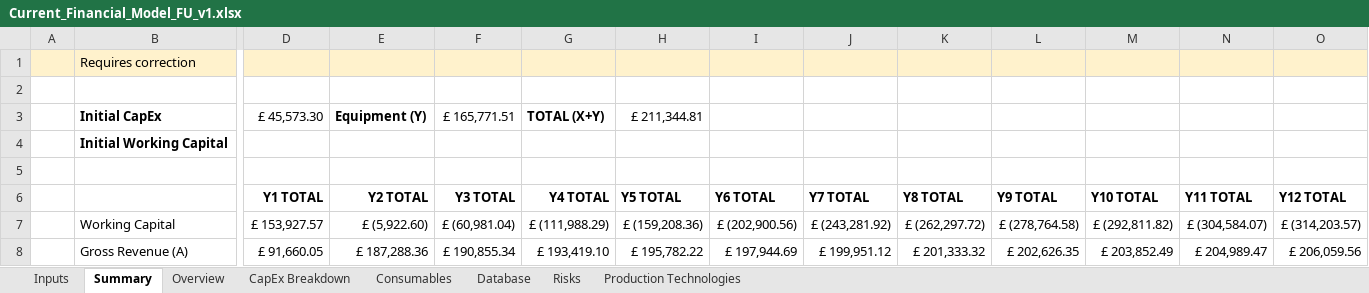
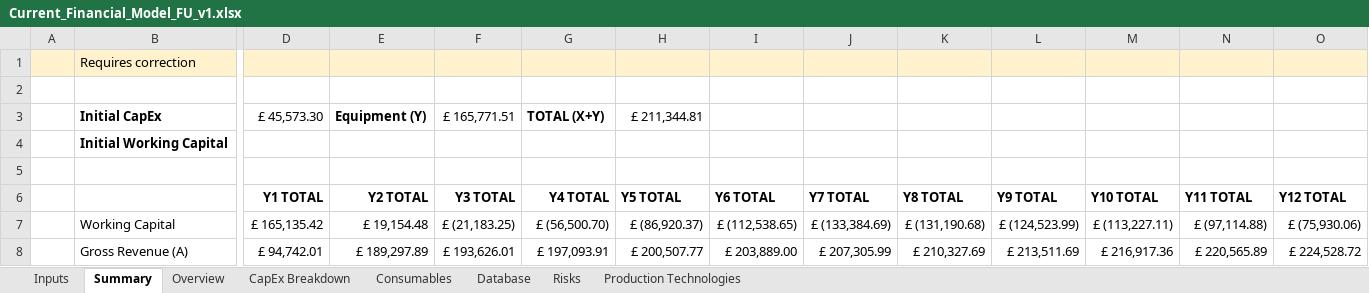
Before and after one commit to GaiaKnowledge/VerticalFarming, an Excel workbook: Current_Financial_Model_FU_v1.xlsx, sheet Summary, drawn as a sheet; only a part is shown, gaps mark what is left out; values as stored, in another font and other column widths than the file's, no borders; charts and pictures and conditional formats not drawn; the diff covers the shown part only; the diff names each change by its address in the sheet, - before the commit and + after, or states it on an @@ line.

```diff
--- a/Current_Financial_Model_FU_v1.xlsx (sheet Summary)
+++ b/Current_Financial_Model_FU_v1.xlsx (sheet Summary)
-D7 (Y1 TOTAL): £ 153,927.57
+D7 (Y1 TOTAL): £ 165,135.42
-E7 (Y2 TOTAL): £ (5,922.60)
+E7 (Y2 TOTAL): £ 19,154.48
-F7 (Y3 TOTAL): £ (60,981.04)
+F7 (Y3 TOTAL): £ (21,183.25)
-G7 (Y4 TOTAL): £ (111,988.29)
+G7 (Y4 TOTAL): £ (56,500.70)
-H7 (Y5 TOTAL): £ (159,208.36)
+H7 (Y5 TOTAL): £ (86,920.37)
-I7 (Y6 TOTAL): £ (202,900.56)
+I7 (Y6 TOTAL): £ (112,538.65)
-J7 (Y7 TOTAL): £ (243,281.92)
+J7 (Y7 TOTAL): £ (133,384.69)
-K7 (Y8 TOTAL): £ (262,297.72)
+K7 (Y8 TOTAL): £ (131,190.68)
-L7 (Y9 TOTAL): £ (278,764.58)
+L7 (Y9 TOTAL): £ (124,523.99)
-M7 (Y10 TOTAL): £ (292,811.82)
+M7 (Y10 TOTAL): £ (113,227.11)
-N7 (Y11 TOTAL): £ (304,584.07)
+N7 (Y11 TOTAL): £ (97,114.88)
-O7 (Y12 TOTAL): £ (314,203.57)
+O7 (Y12 TOTAL): £ (75,930.06)
-D8 (Y1 TOTAL): £ 91,660.05
+D8 (Y1 TOTAL): £ 94,742.01
-E8 (Y2 TOTAL): £ 187,288.36
+E8 (Y2 TOTAL): £ 189,297.89
-F8 (Y3 TOTAL): £ 190,855.34
+F8 (Y3 TOTAL): £ 193,626.01
-G8 (Y4 TOTAL): £ 193,419.10
+G8 (Y4 TOTAL): £ 197,093.91
-H8 (Y5 TOTAL): £ 195,782.22
+H8 (Y5 TOTAL): £ 200,507.77
-I8 (Y6 TOTAL): £ 197,944.69
+I8 (Y6 TOTAL): £ 203,889.00
-J8 (Y7 TOTAL): £ 199,951.12
+J8 (Y7 TOTAL): £ 207,305.99
-K8 (Y8 TOTAL): £ 201,333.32
+K8 (Y8 TOTAL): £ 210,327.69
-L8 (Y9 TOTAL): £ 202,626.35
+L8 (Y9 TOTAL): £ 213,511.69
-M8 (Y10 TOTAL): £ 203,852.49
+M8 (Y10 TOTAL): £ 216,917.36
-N8 (Y11 TOTAL): £ 204,989.47
+N8 (Y11 TOTAL): £ 220,565.89
-O8 (Y12 TOTAL): £ 206,059.56
+O8 (Y12 TOTAL): £ 224,528.72
```
Also changed, not shown: 117 edited cells elsewhere in this sheet, sheet Overview, sheet Inputs, formulas that keep their value, charts or pictures, Current_Financial_Model.xlsx, results.xlsx, 18 other files.
